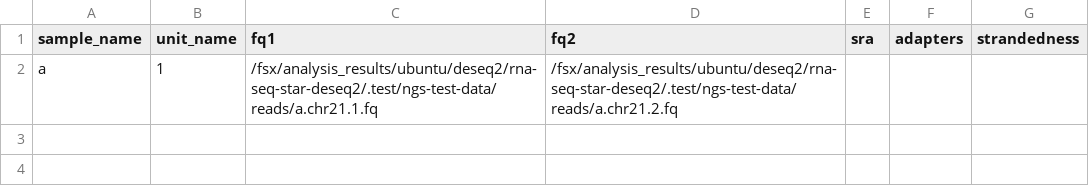
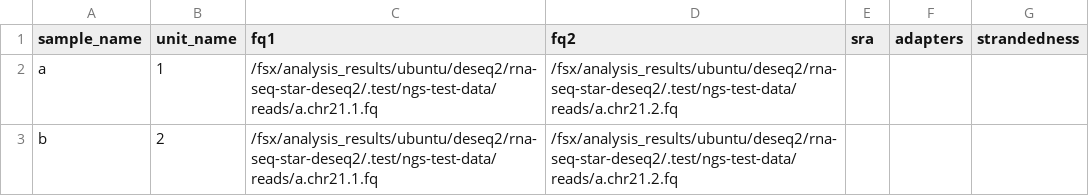
Before and after one commit to Daylily-Informatics/rna-seq-star-deseq2, a TSV file: config/units.tsv, drawn as a sheet.

```diff
--- a/config/units.tsv
+++ b/config/units.tsv
@@ -2 +2,2 @@ sample_name	unit_name	fq1	fq2	sra	adapters	strandedness
 a	1	/fsx/analysis_results/ubuntu/deseq2/rna-seq-star-deseq2/.test/ngs-test-data/reads/a.chr21.1.fq	/fsx/analysis_results/ubuntu/deseq2/rna-seq-star-deseq2/.test/ngs-test-data/reads/a.chr21.2.fq			
+b	2	/fsx/analysis_results/ubuntu/deseq2/rna-seq-star-deseq2/.test/ngs-test-data/reads/a.chr21.1.fq	/fsx/analysis_results/ubuntu/deseq2/rna-seq-star-deseq2/.test/ngs-test-data/reads/a.chr21.2.fq			
```
Also changed, not shown: 1 other file.
